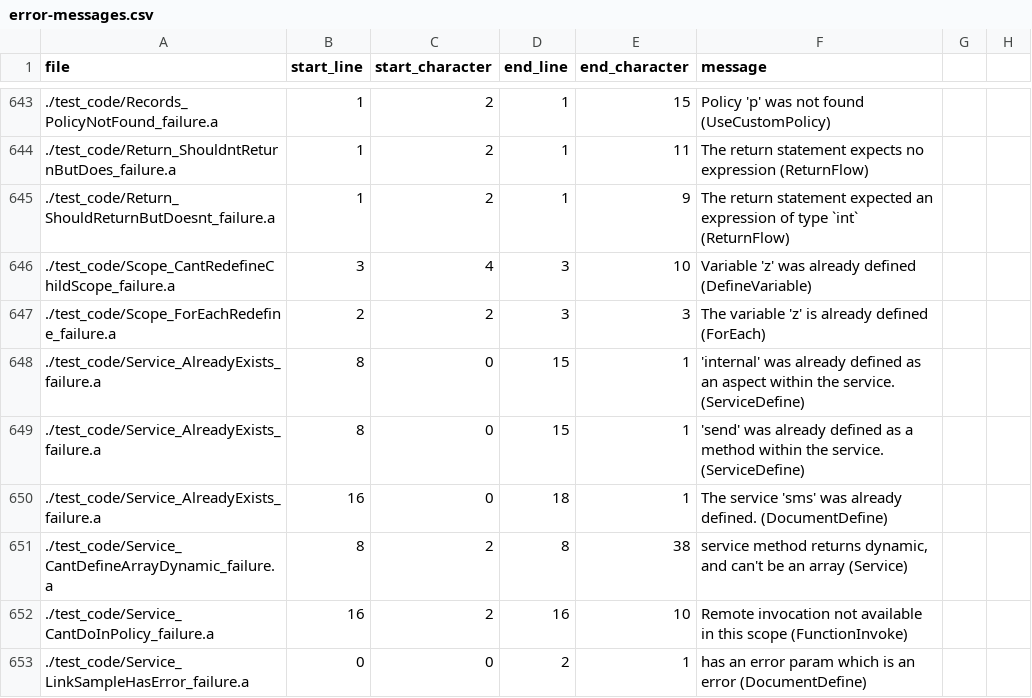
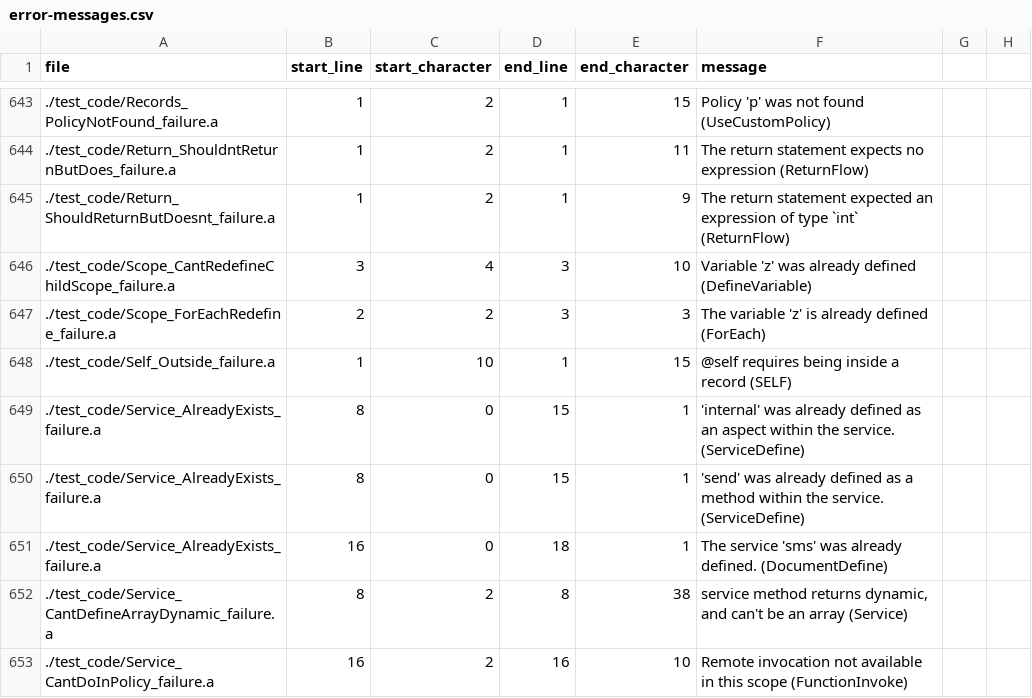
Before and after one commit to mathgladiator/adama-lang, a CSV file: core/error-messages.csv, drawn as a sheet; only a part is shown, gaps mark what is left out; the shorter side is filled out with more unchanged rows.

Commit message:
Tests and fix issues with the sketched out self impl

```diff
--- a/core/error-messages.csv
+++ b/core/error-messages.csv
@@ -647,2 +647,3 @@ file,start_line,start_character,end_line,end_character,message
 ./test_code/Scope_ForEachRedefine_failure.a,2,2,3,3,"The variable 'z' is already defined (ForEach)"
+./test_code/Self_Outside_failure.a,1,10,1,15,"@self requires being inside a record (SELF)"
 ./test_code/Service_AlreadyExists_failure.a,8,0,15,1,"'internal' was already defined as an aspect within the service. (ServiceDefine)"
```
Also changed, not shown: 7 other files.
